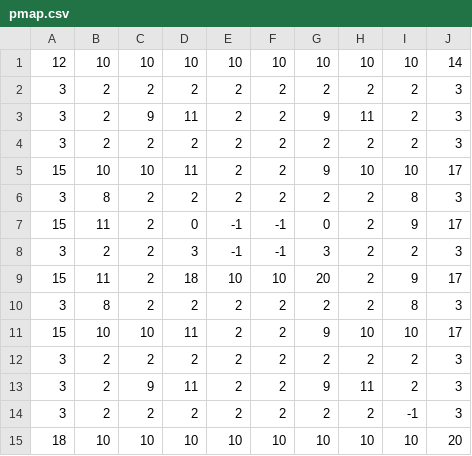
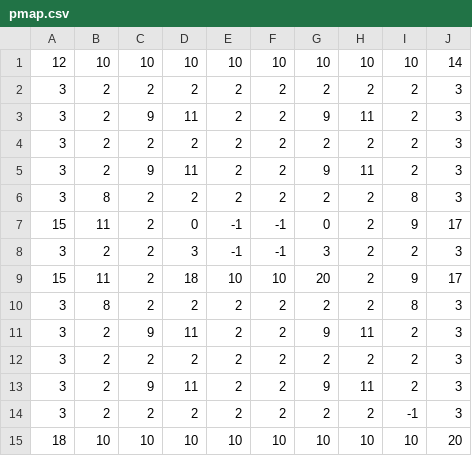
Before and after one commit to dproc-cosc224/projectxgame, a CSV file: assets/maps/pmap.csv, drawn as a sheet.

```diff
--- a/assets/maps/pmap.csv
+++ b/assets/maps/pmap.csv
@@ -4,3 +4,3 @@
 3,2,2,2,2,2,2,2,2,3
-15,10,10,11,2,2,9,10,10,17
+3,2,9,11,2,2,9,11,2,3
 3,8,2,2,2,2,2,2,8,3
@@ -10,3 +10,3 @@
 3,8,2,2,2,2,2,2,8,3
-15,10,10,11,2,2,9,10,10,17
+3,2,9,11,2,2,9,11,2,3
 3,2,2,2,2,2,2,2,2,3
```
Also changed, not shown: 2 other files.
